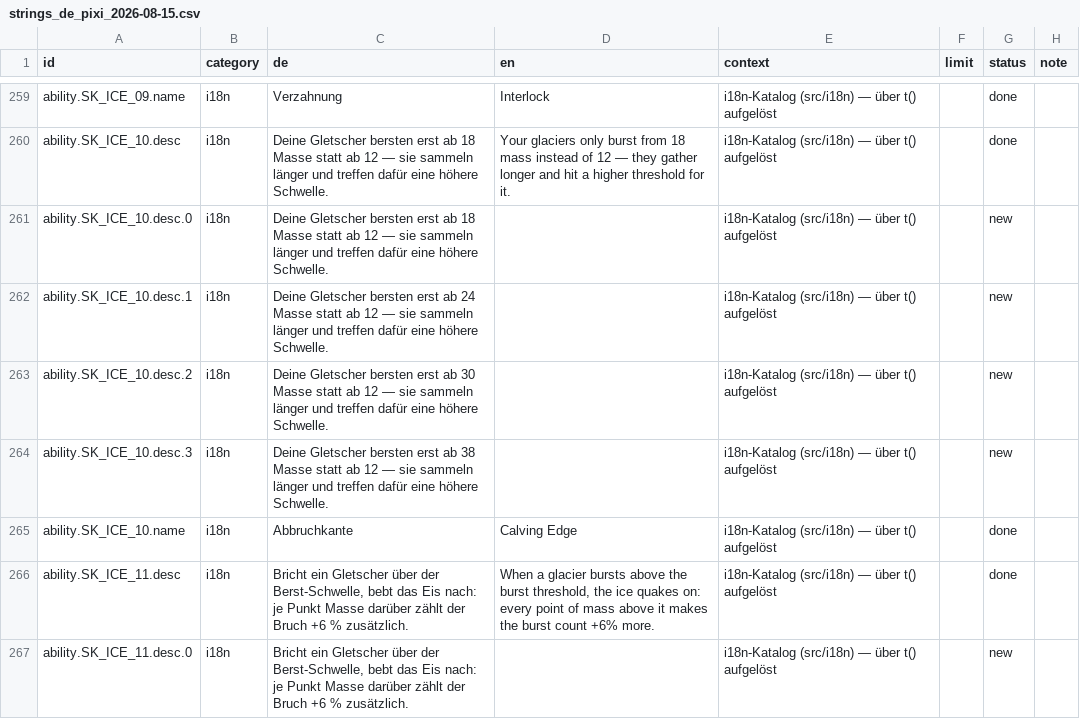
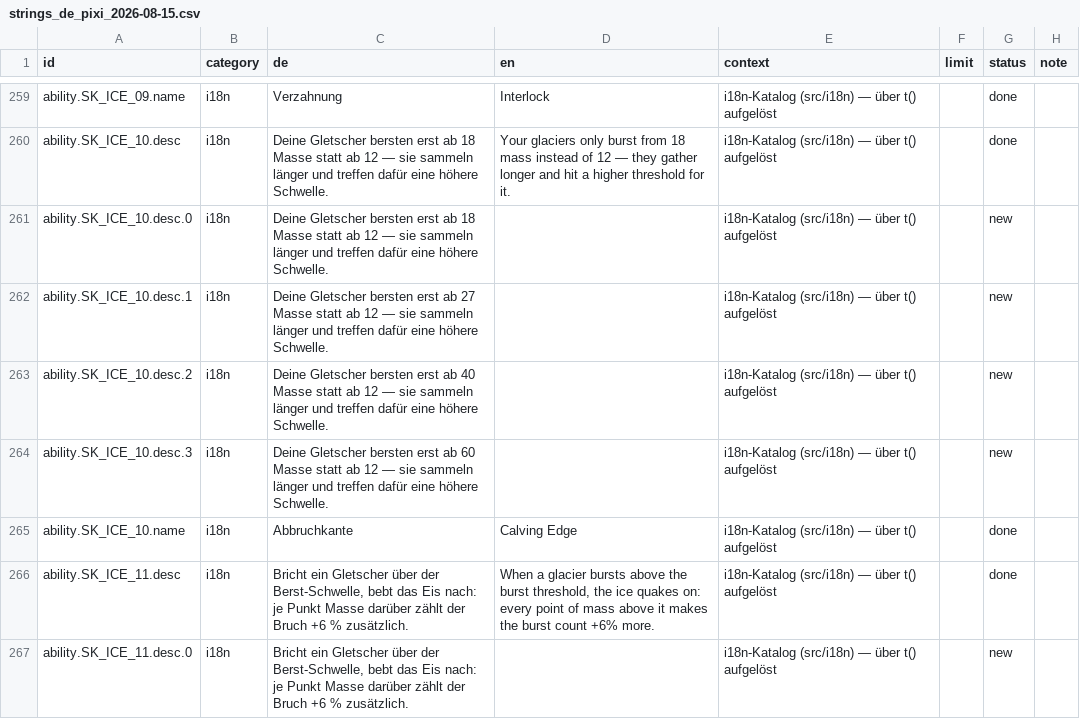
Before and after one commit to GitGudMonkeh/autostich, a CSV file: docs/localization/strings_de_pixi_2026-08-15.csv, drawn as a sheet; only a part is shown, gaps mark what is left out.

```diff
--- a/docs/localization/strings_de_pixi_2026-08-15.csv
+++ b/docs/localization/strings_de_pixi_2026-08-15.csv
@@ -261,5 +261,5 @@
 "ability.SK_ICE_10.desc.0","i18n","Deine Gletscher bersten erst ab 18 Masse statt ab 12 — sie sammeln länger und treffen dafür eine höhere Schwelle.","","i18n-Katalog (src/i18n) — über t() aufgelöst","","new",""
-"ability.SK_ICE_10.desc.1","i18n","Deine Gletscher bersten erst ab 24 Masse statt ab 12 — sie sammeln länger und treffen dafür eine höhere Schwelle.","","i18n-Katalog (src/i18n) — über t() aufgelöst","","new",""
-"ability.SK_ICE_10.desc.2","i18n","Deine Gletscher bersten erst ab 30 Masse statt ab 12 — sie sammeln länger und treffen dafür eine höhere Schwelle.","","i18n-Katalog (src/i18n) — über t() aufgelöst","","new",""
-"ability.SK_ICE_10.desc.3","i18n","Deine Gletscher bersten erst ab 38 Masse statt ab 12 — sie sammeln länger und treffen dafür eine höhere Schwelle.","","i18n-Katalog (src/i18n) — über t() aufgelöst","","new",""
+"ability.SK_ICE_10.desc.1","i18n","Deine Gletscher bersten erst ab 27 Masse statt ab 12 — sie sammeln länger und treffen dafür eine höhere Schwelle.","","i18n-Katalog (src/i18n) — über t() aufgelöst","","new",""
+"ability.SK_ICE_10.desc.2","i18n","Deine Gletscher bersten erst ab 40 Masse statt ab 12 — sie sammeln länger und treffen dafür eine höhere Schwelle.","","i18n-Katalog (src/i18n) — über t() aufgelöst","","new",""
+"ability.SK_ICE_10.desc.3","i18n","Deine Gletscher bersten erst ab 60 Masse statt ab 12 — sie sammeln länger und treffen dafür eine höhere Schwelle.","","i18n-Katalog (src/i18n) — über t() aufgelöst","","new",""
 "ability.SK_ICE_10.name","i18n","Abbruchkante","Calving Edge","i18n-Katalog (src/i18n) — über t() aufgelöst","","done",""
```
Also changed, not shown: docs/localization/strings_es.csv, docs/localization/strings_zh-Hans.csv, 3 other files.
